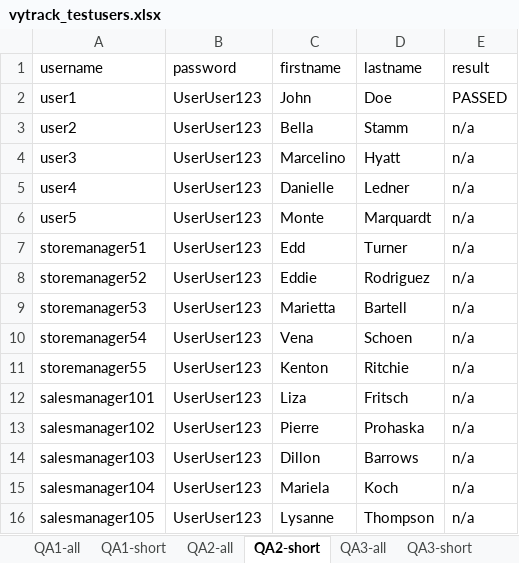
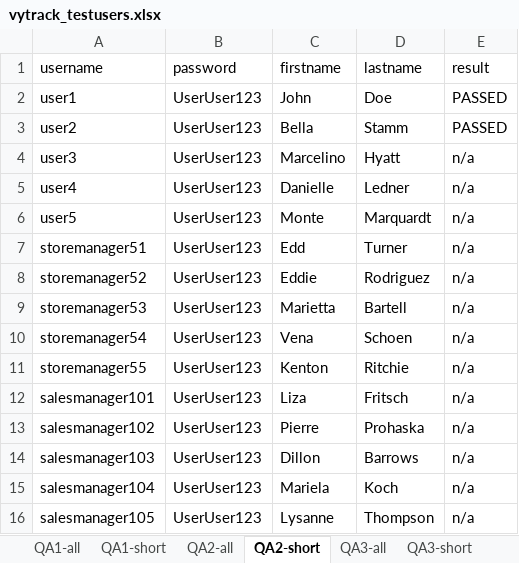
Before and after one commit to yonashaile12/SeleniumProjectB20, an Excel workbook: vytrack_testusers.xlsx, sheet QA2-short, drawn as a sheet; values as stored, in another font and other column widths than the file's, no borders; the diff names each change by its address in the sheet, - before the commit and + after, or states it on an @@ line.

```diff
--- a/vytrack_testusers.xlsx (sheet QA2-short)
+++ b/vytrack_testusers.xlsx (sheet QA2-short)
-E3 (result): n/a
+E3 (result): PASSED
```
Also changed, not shown: 4 other files.
